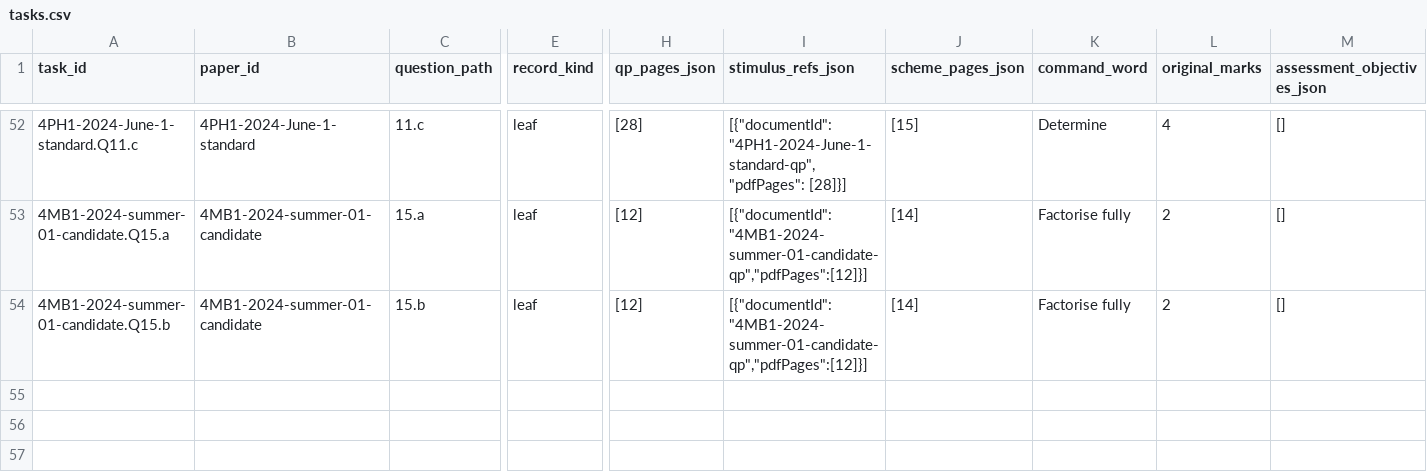
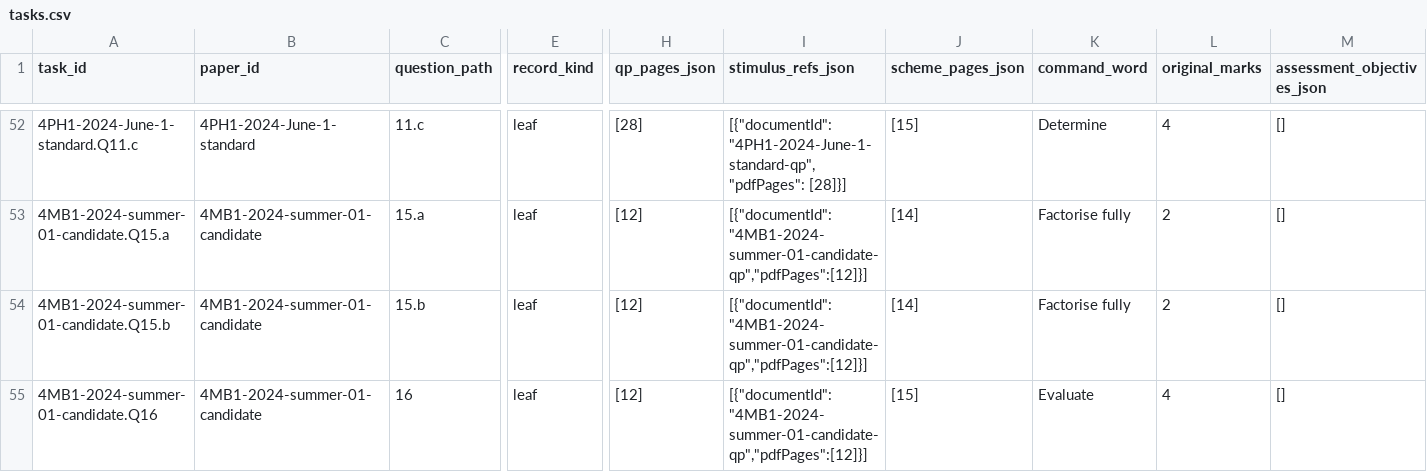
Before and after one commit to peterpeterpeter111/igcses, a CSV file: research/ledger/v1/tasks.csv, drawn as a sheet; only a part is shown, gaps mark what is left out; rows hold the shown columns only; the diff names each change by its address in the sheet, - before the commit and + after, or states it on an @@ line.

Commit message:
Mirror local b0d69ce: Maths polynomials teaching and Q16 source extraction

```diff
--- a/research/ledger/v1/tasks.csv
+++ b/research/ledger/v1/tasks.csv
+row 55: 4MB1-2024-summer-01-candidate.Q16 | 4MB1-2024-summer-01-candidate | 16 | leaf | [12] | [{"documentId":"4MB1-2024-summer-01-candidate-qp","pdfPages":[12]}] | [15] | Evaluate | 4 | []
```
Also changed, not shown: research/ledger/v1/documents.csv, research/ledger/v1/papers.csv, 22 other files.
